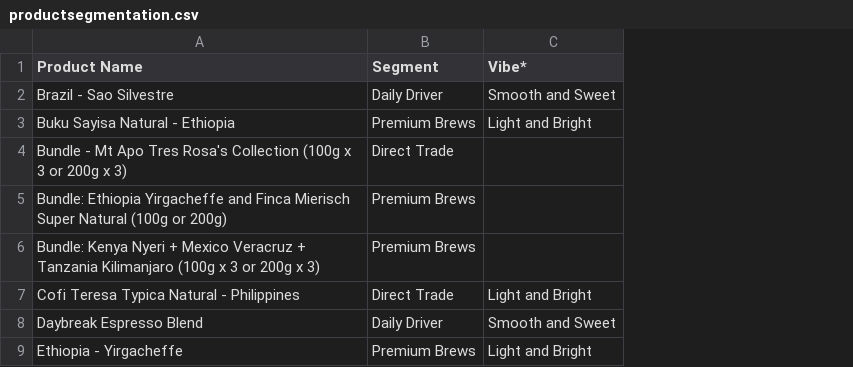
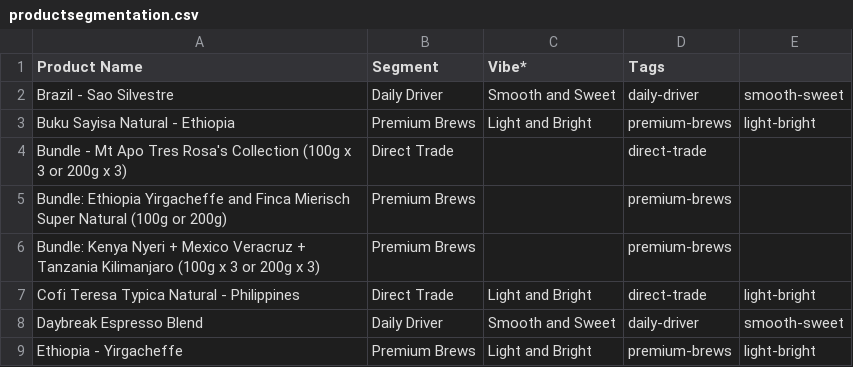
Before and after one commit to allexioz/wide-awake, a CSV file: productsegmentation.csv, drawn as a sheet; only a part is shown; the diff names each change by its address in the sheet, - before the commit and + after, or states it on an @@ line.

Commit message:
Implement collection-aware filter system - Add conditional filter display based on collection context - Equipment collections show only equipment filters - Coffee collections hide equipment filter - Merch collections show minimal filters - Dynamic All Coffee/Equipment/Items button text - Add segment count calculations to collection.liquid - Pass collection_handle parameter to category-filters snippet

```diff
--- a/productsegmentation.csv
+++ b/productsegmentation.csv
+column D (Tags), rows 2-9: daily-driver | premium-brews | direct-trade | premium-brews | premium-brews | direct-trade | daily-driver | premium-brews
+column E, rows 2-9: smooth-sweet | light-bright |  |  |  | light-bright | smooth-sweet | light-bright
```
Also changed, not shown: 3 other files.
